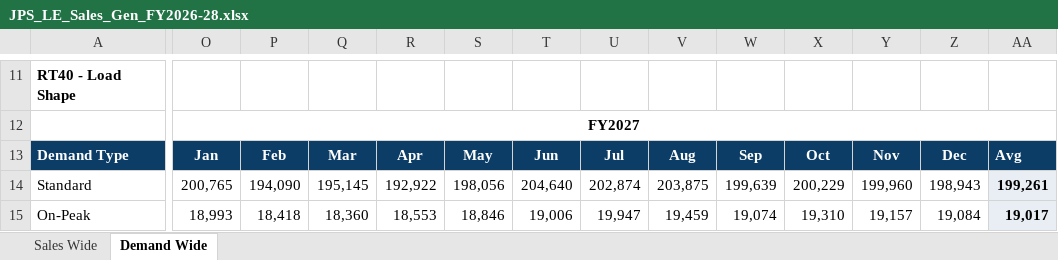
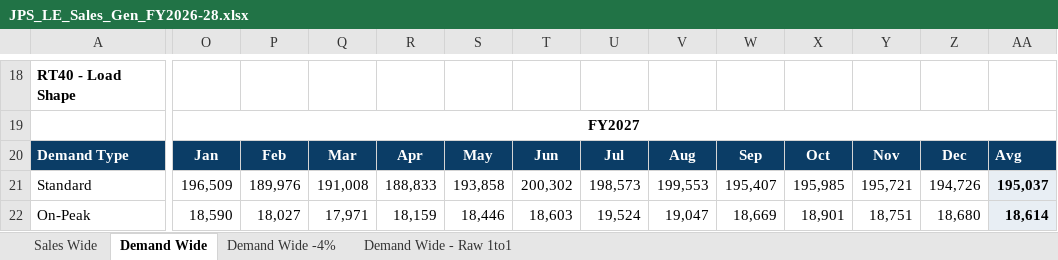
Before and after one commit to JPSFP-A/JPS_Sales_Platform, an Excel workbook: JPS_LE_Sales_Gen_FY2026-28.xlsx, sheet Demand Wide, drawn as a sheet; only a part is shown, gaps mark what is left out; values as stored, in another font and other column widths than the file's, no borders; addresses are those after the commit; the diff covers the shown part only; the diff names each change by its address in the sheet, - before the commit and + after, or states it on an @@ line.

```diff
--- a/JPS_LE_Sales_Gen_FY2026-28.xlsx (sheet Demand Wide)
+++ b/JPS_LE_Sales_Gen_FY2026-28.xlsx (sheet Demand Wide)
+sheet tab: Demand Wide -4%
+sheet tab: Demand Wide - Raw 1to1
-O21: 200,765
+O21: 196,509
-P21: 194,090
+P21: 189,976
-Q21: 195,145
+Q21: 191,008
-R21: 192,922
+R21: 188,833
-S21: 198,056
+S21: 193,858
-T21: 204,640
+T21: 200,302
-U21: 202,874
+U21: 198,573
-V21: 203,875
+V21: 199,553
-W21: 199,639
+W21: 195,407
-X21: 200,229
+X21: 195,985
-Y21: 199,960
+Y21: 195,721
-Z21: 198,943
+Z21: 194,726
-AA21: 199,261
+AA21: 195,037
-O22: 18,993
+O22: 18,590
-P22: 18,418
+P22: 18,027
-Q22: 18,360
+Q22: 17,971
-R22: 18,553
+R22: 18,159
-S22: 18,846
+S22: 18,446
-T22: 19,006
+T22: 18,603
-U22: 19,947
+U22: 19,524
-V22: 19,459
+V22: 19,047
-W22: 19,074
+W22: 18,669
-X22: 19,310
+X22: 18,901
-Y22: 19,157
+Y22: 18,751
-Z22: 19,084
+Z22: 18,680
-AA22: 19,017
+AA22: 18,614
```
Also changed, not shown: 32 added rows and 365 edited cells elsewhere in this sheet, sheet Sales Wide, 8 other files.
